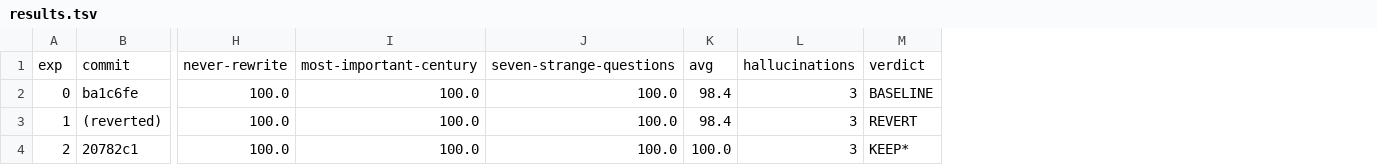
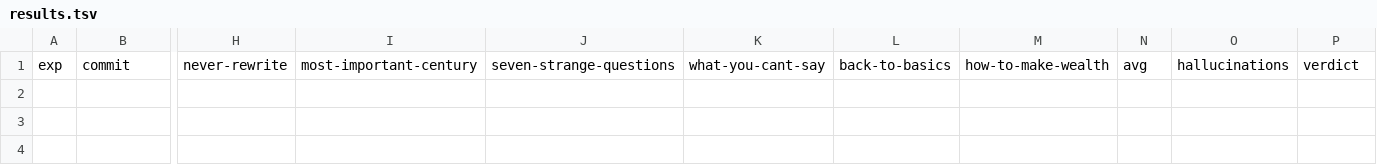
Before and after one commit to andrewei88/incompressible, a TSV file: eval/inc-autoresearch/results.tsv, drawn as a sheet; only a part is shown, gaps mark what is left out; removed rows and columns are numbered as before the commit, all else as after; rows hold the shown columns only; the diff names each change by its address in the sheet, - before the commit and + after, or states it on an @@ line.

Commit message:
Expand inc autoresearch corpus from 7 to 10 articles
Add three articles that stress different failure modes:
- "What You Can't Say" (PG, 5.5k words): rhetorical essay, tests
  quotable-line preservation and historical examples in argument
- "Back to Basics" (Spolsky, 3.2k words): technical with code
  examples, tests code/algorithm preservation in non-AI context
- "How to Make Wealth" (PG, 9k words): longest essay, specific
  economic claims and named frameworks (Pie Fallacy, measurement
  + leverage)

Previous corpus scored 98.4% baseline (near ceiling). These
harder articles create room for further optimization. Baseline
must be re-run with the expanded corpus.

```diff
--- a/eval/inc-autoresearch/results.tsv
+++ b/eval/inc-autoresearch/results.tsv
+column K, row 1: what-you-cant-say
+column L, row 1: back-to-basics
+column M, row 1: how-to-make-wealth
-row 2: 0 | ba1c6fe | 100.0 | 100.0 | 100.0 | 98.4 | 3 | BASELINE
-row 3: 1 | (reverted) | 100.0 | 100.0 | 100.0 | 98.4 | 3 | REVERT
-row 4: 2 | 20782c1 | 100.0 | 100.0 | 100.0 | 100.0 | 3 | KEEP*
```
Also changed, not shown: 8 other files.
